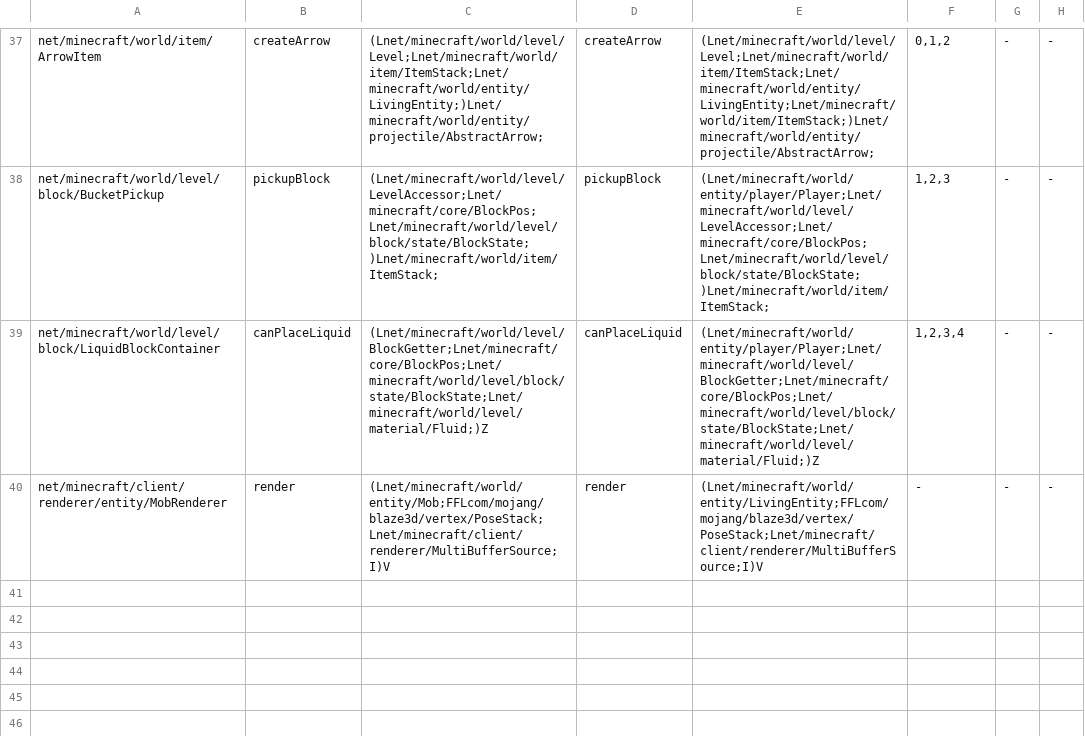
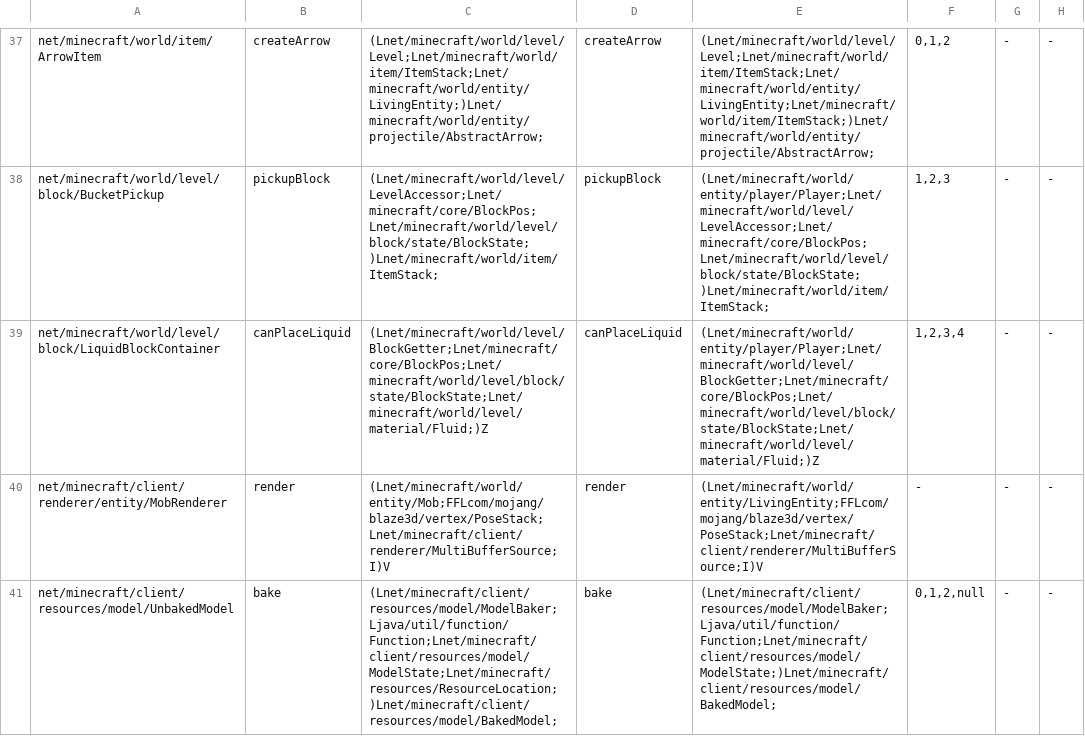
Before and after one commit to kylepitcock/Legacy-Connector, a TSV file: loader/src/main/resources/legacyconnector/forward/1.20.1/mc-bridges.tsv, drawn as a sheet; only a part is shown, gaps mark what is left out; the diff names each change by its address in the sheet, - before the commit and + after, or states it on an @@ line.

```diff
--- a/loader/src/main/resources/legacyconnector/forward/1.20.1/mc-bridges.tsv
+++ b/loader/src/main/resources/legacyconnector/forward/1.20.1/mc-bridges.tsv
+row 41: net/minecraft/client/resources/model/UnbakedModel | bake | (Lnet/minecraft/client/resources/model/ModelBaker;Ljava/util/function/Function;Lnet/minecraft/client/resources/model/ModelState;Lnet/minecraft/resources/ResourceLocation;)Lnet/minecraft/client/resources/model/BakedModel; | bake | (Lnet/minecraft/client/resources/model/ModelBaker;Ljava/util/function/Function;Lnet/minecraft/client/resources/model/ModelState;)Lnet/minecraft/client/resources/model/BakedModel; | 0,1,2,null | - | -
```
Also changed, not shown: loader/src/main/resources/legacyconnector/forward/1.20.1/mc-calls.tsv, loader/src/main/resources/legacyconnector/forward/1.20.1/mc-classes.tsv, 11 other files.
